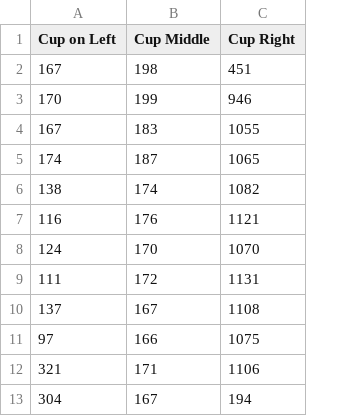
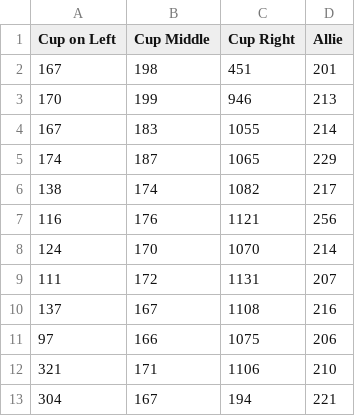
Before and after one commit to macwilson/UltraScanner, a CSV file: Image_Testing.csv, drawn as a sheet; only a part is shown; the diff names each change by its address in the sheet, - before the commit and + after, or states it on an @@ line.

Commit message:
Added another image for testing
Includes Allies face

```diff
--- a/Image_Testing.csv
+++ b/Image_Testing.csv
+column D (Allie), rows 2-13: 201 | 213 | 214 | 229 | 217 | 256 | 214 | 207 | 216 | 206 | 210 | 221
```
